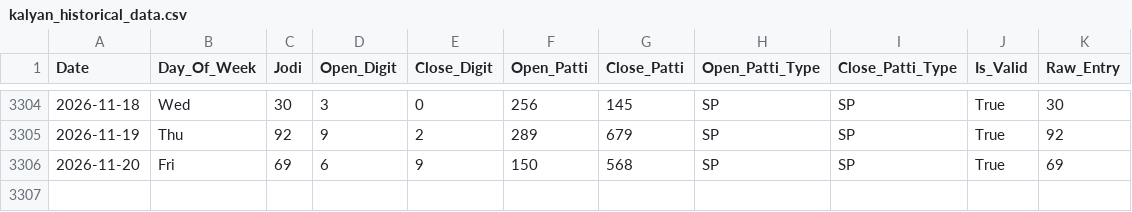
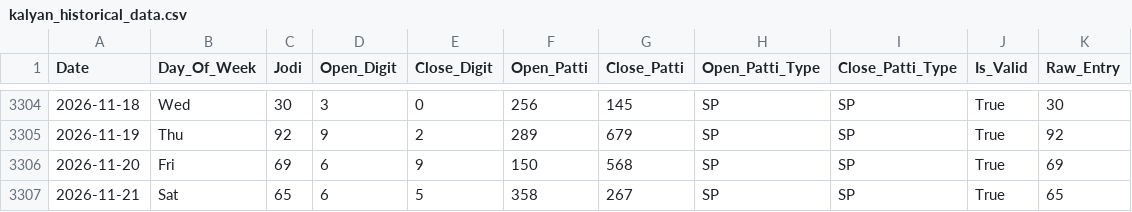
Before and after one commit to zevbuild/zevbuild, a CSV file: tools/matka/kalyan_historical_data.csv, drawn as a sheet; only a part is shown, gaps mark what is left out; the diff names each change by its address in the sheet, - before the commit and + after, or states it on an @@ line.

```diff
--- a/tools/matka/kalyan_historical_data.csv
+++ b/tools/matka/kalyan_historical_data.csv
+row 3307: 2026-11-21 | Sat | 65 | 6 | 5 | 358 | 267 | SP | SP | True | 65
```
Also changed, not shown: tools/matka/kalyan/kalyan_historical_data.csv, 13 other files.
